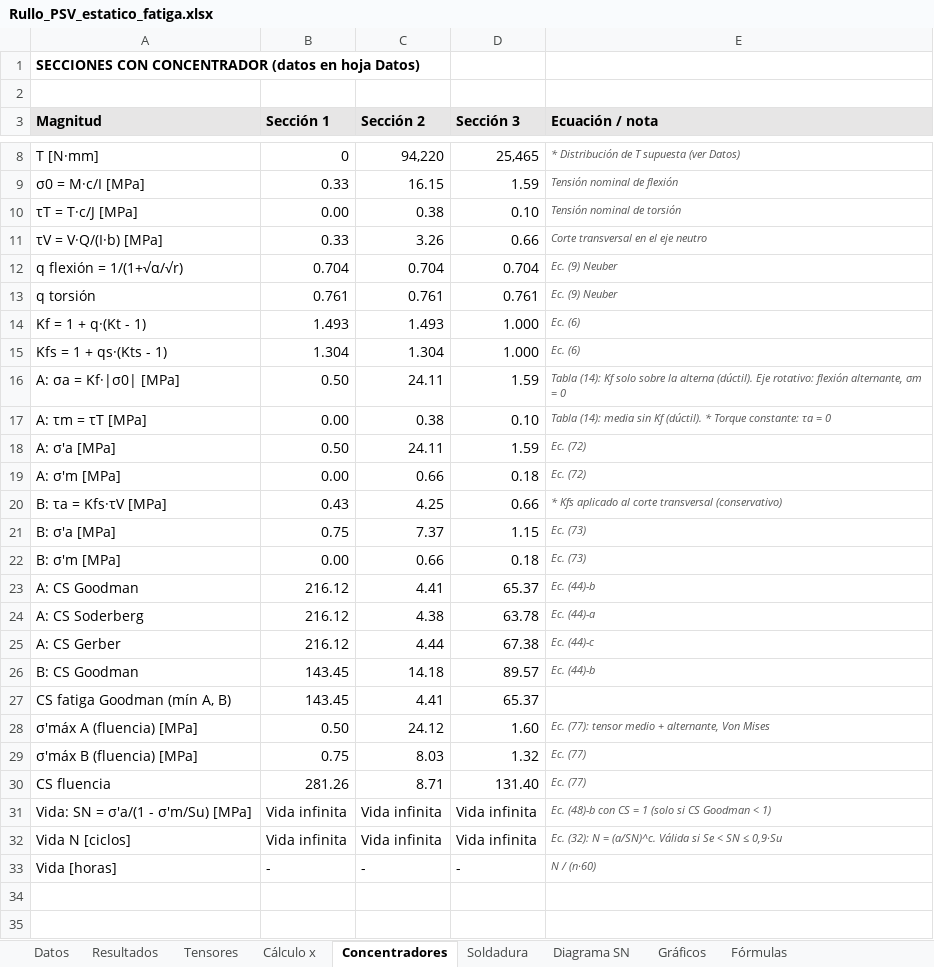
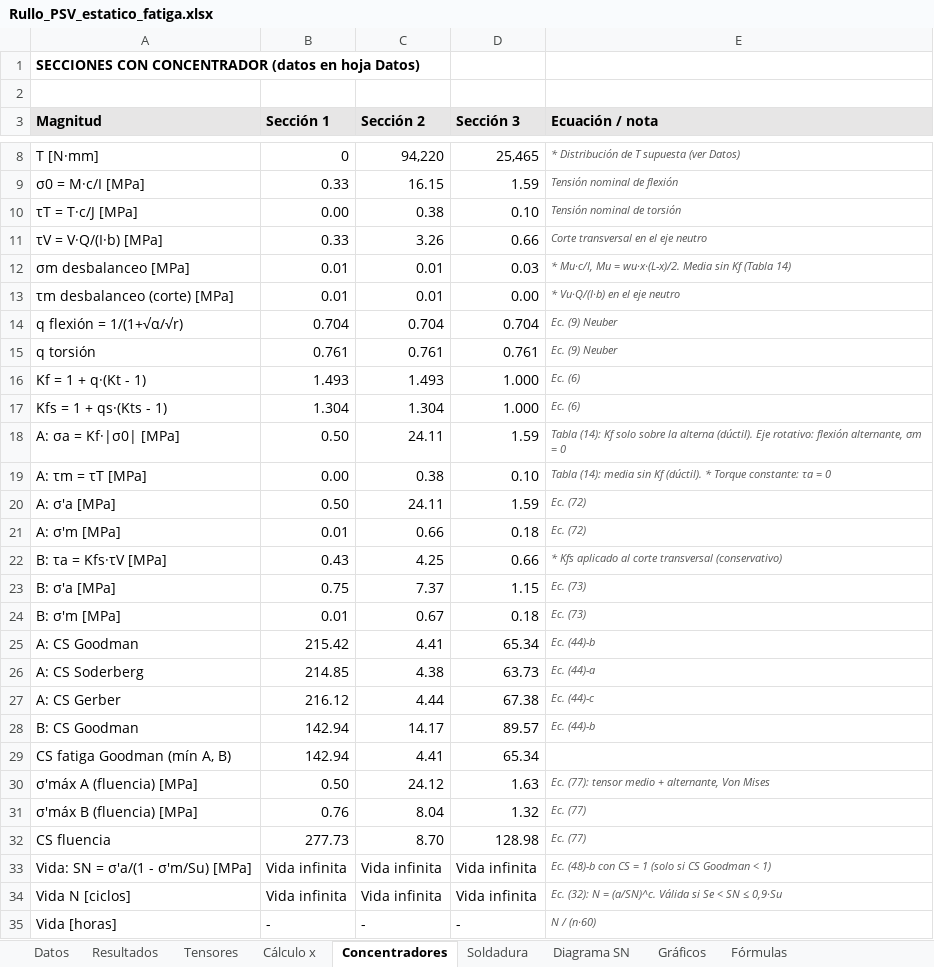
Before and after one commit to matiasacc/Rullo_PSV, an Excel workbook: planilla/Rullo_PSV_estatico_fatiga.xlsx, sheet Concentradores, drawn as a sheet; only a part is shown, gaps mark what is left out; values as stored, in another font and other column widths than the file's, no borders; addresses are those after the commit; the diff names each change by its address in the sheet, - before the commit and + after, or states it on an @@ line.

```diff
--- a/planilla/Rullo_PSV_estatico_fatiga.xlsx (sheet Concentradores)
+++ b/planilla/Rullo_PSV_estatico_fatiga.xlsx (sheet Concentradores)
+row 12: σm desbalanceo [MPa] | 0.01 | 0.01 | 0.03 | * Mu·c/I, Mu = wu·x·(L-x)/2. Media sin Kf (Tabla 14)
+row 13: τm desbalanceo (corte) [MPa] | 0.01 | 0.01 | 0.00 | * Vu·Q/(I·b) en el eje neutro
-B21 (Sección 1): 0.00
+B21 (Sección 1): 0.01
-B24 (Sección 1): 0.00
+B24 (Sección 1): 0.01
-C24 (Sección 2): 0.66
+C24 (Sección 2): 0.67
-B25 (Sección 1): 216.12
+B25 (Sección 1): 215.42
-D25 (Sección 3): 65.37
+D25 (Sección 3): 65.34
-B26 (Sección 1): 216.12
+B26 (Sección 1): 214.85
-D26 (Sección 3): 63.78
+D26 (Sección 3): 63.73
-B28:B29 (Sección 1): 143.45
+B28:B29 (Sección 1): 142.94
-C28 (Sección 2): 14.18
+C28 (Sección 2): 14.17
-D29 (Sección 3): 65.37
+D29 (Sección 3): 65.34
-D30 (Sección 3): 1.60
+D30 (Sección 3): 1.63
-B31 (Sección 1): 0.75
+B31 (Sección 1): 0.76
-C31 (Sección 2): 8.03
+C31 (Sección 2): 8.04
-B32 (Sección 1): 281.26
+B32 (Sección 1): 277.73
-C32 (Sección 2): 8.71
+C32 (Sección 2): 8.70
-D32 (Sección 3): 131.40
+D32 (Sección 3): 128.98
```
Also changed, not shown: sheet Cálculo x, sheet Datos, sheet Resultados, sheet Tensores, sheet Soldadura, sheet Fórmulas, formulas that keep their value, charts or pictures, 7 other files.
